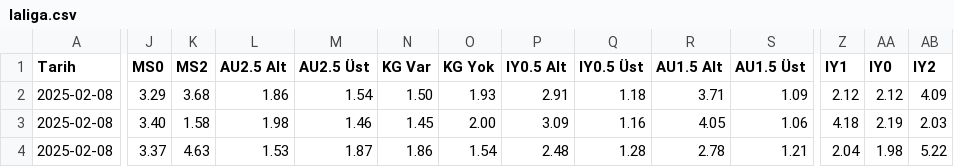
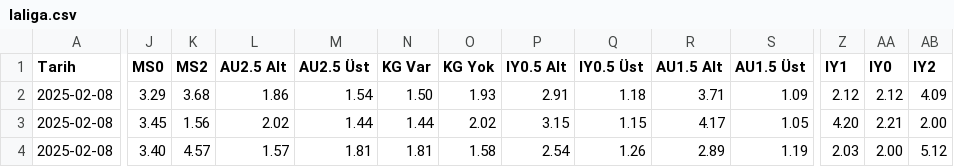
Before and after one commit to analysematchodds/match_odds_csv, a CSV file: laliga.csv, drawn as a sheet; only a part is shown, gaps mark what is left out; the diff covers the shown part only; the diff names each change by its address in the sheet, - before the commit and + after, or states it on an @@ line.

Commit message:
Update matchodds.csv

```diff
--- a/laliga.csv
+++ b/laliga.csv
-J3 (MS0): 3.40
+J3 (MS0): 3.45
-K3 (MS2): 1.58
+K3 (MS2): 1.56
-L3 (AU2.5 Alt): 1.98
+L3 (AU2.5 Alt): 2.02
-M3 (AU2.5 Üst): 1.46
+M3 (AU2.5 Üst): 1.44
-N3 (KG Var): 1.45
+N3 (KG Var): 1.44
-O3 (KG Yok): 2.00
+O3 (KG Yok): 2.02
-P3 (IY0.5 Alt): 3.09
+P3 (IY0.5 Alt): 3.15
-Q3 (IY0.5 Üst): 1.16
+Q3 (IY0.5 Üst): 1.15
-R3 (AU1.5 Alt): 4.05
+R3 (AU1.5 Alt): 4.17
-S3 (AU1.5 Üst): 1.06
+S3 (AU1.5 Üst): 1.05
-Z3 (IY1): 4.18
+Z3 (IY1): 4.20
-AA3 (IY0): 2.19
+AA3 (IY0): 2.21
-AB3 (IY2): 2.03
+AB3 (IY2): 2.00
-J4 (MS0): 3.37
+J4 (MS0): 3.40
-K4 (MS2): 4.63
+K4 (MS2): 4.57
-L4 (AU2.5 Alt): 1.53
+L4 (AU2.5 Alt): 1.57
-M4 (AU2.5 Üst): 1.87
+M4 (AU2.5 Üst): 1.81
-N4 (KG Var): 1.86
+N4 (KG Var): 1.81
-O4 (KG Yok): 1.54
+O4 (KG Yok): 1.58
-P4 (IY0.5 Alt): 2.48
+P4 (IY0.5 Alt): 2.54
-Q4 (IY0.5 Üst): 1.28
+Q4 (IY0.5 Üst): 1.26
-R4 (AU1.5 Alt): 2.78
+R4 (AU1.5 Alt): 2.89
-S4 (AU1.5 Üst): 1.21
+S4 (AU1.5 Üst): 1.19
-Z4 (IY1): 2.04
+Z4 (IY1): 2.03
-AA4 (IY0): 1.98
+AA4 (IY0): 2.00
-AB4 (IY2): 5.22
+AB4 (IY2): 5.12
```
Also changed, not shown: 55 edited cells elsewhere in this file.
